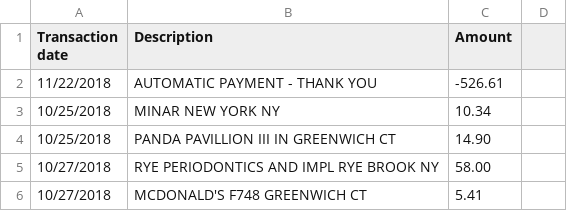
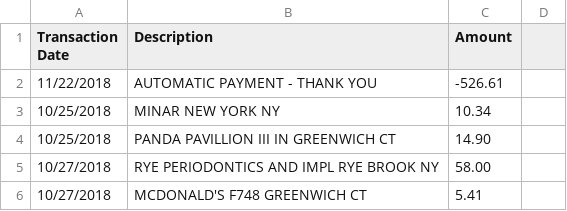
Before and after one commit to raymdlau13/spending, a CSV file: Chase-2018010-20231231.csv, drawn as a sheet; only a part is shown.

```diff
--- a/Chase-2018010-20231231.csv
+++ b/Chase-2018010-20231231.csv
@@ -1,2 +1,2 @@
-Transaction date,Description,Amount
+Transaction Date,Description,Amount
 11/22/2018,AUTOMATIC PAYMENT - THANK YOU,-526.61
```
Also changed, not shown: 2 other files.
